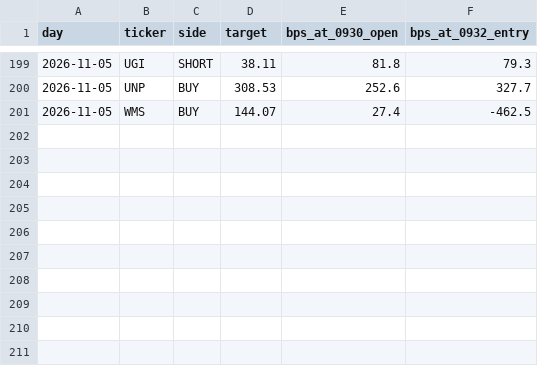
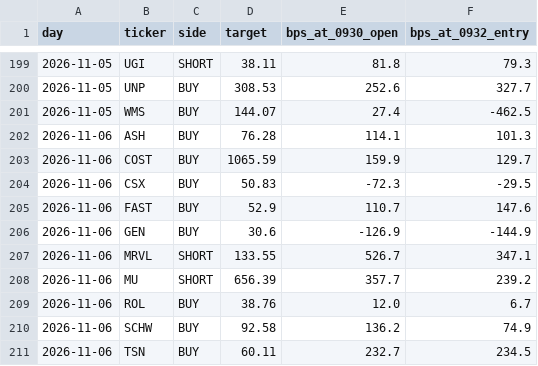
Before and after one commit to MrKoods/StockAnalysis, a CSV file: data/paper/g2_paper_ledger.csv, drawn as a sheet; only a part is shown, gaps mark what is left out.

```diff
--- a/data/paper/g2_paper_ledger.csv
+++ b/data/paper/g2_paper_ledger.csv
@@ -201 +201,11 @@ day,ticker,side,target,bps_at_0930_open,bps_at_0932_entry
 2026-11-05,WMS,BUY,144.07,27.4,-462.5
+2026-11-06,ASH,BUY,76.28,114.1,101.3
+2026-11-06,COST,BUY,1065.59,159.9,129.7
+2026-11-06,CSX,BUY,50.83,-72.3,-29.5
+2026-11-06,FAST,BUY,52.9,110.7,147.6
+2026-11-06,GEN,BUY,30.6,-126.9,-144.9
+2026-11-06,MRVL,SHORT,133.55,526.7,347.1
+2026-11-06,MU,SHORT,656.39,357.7,239.2
+2026-11-06,ROL,BUY,38.76,12.0,6.7
+2026-11-06,SCHW,BUY,92.58,136.2,74.9
+2026-11-06,TSN,BUY,60.11,232.7,234.5
```
Also changed, not shown: data/forward/on1_forward_trades.csv, 1 other file.
